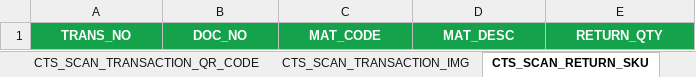
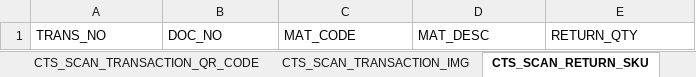
Before and after one commit to ATCHA6365/cts-gasshop-sim, an Excel workbook: CTS_Database.xlsx, sheet CTS_SCAN_RETURN_SKU, drawn as a sheet; values as stored, in another font and other column widths than the file's, no borders; the diff names each change by its address in the sheet, - before the commit and + after, or states it on an @@ line.

```diff
--- a/CTS_Database.xlsx (sheet CTS_SCAN_RETURN_SKU)
+++ b/CTS_Database.xlsx (sheet CTS_SCAN_RETURN_SKU)
@@ A1:E1 fill: #14A34A → none, bold: on → off, text colour: #FFFFFF → black, alignment: center → left @@
```
Also changed, not shown: sheet MASTER_CYLINDER_GAS, sheet CTS_SCAN_TRANSACTION_QR_CODE, sheet CTS_SCAN_TRANSACTION_HDR, sheet CTS_SCAN_TRANSACTION_DT, sheet TRANSFER_DOC, sheet TRANSFER_DOC_ITEM, 7 more sheets, CTS_TestData_QR.xlsx, 1 other file.
